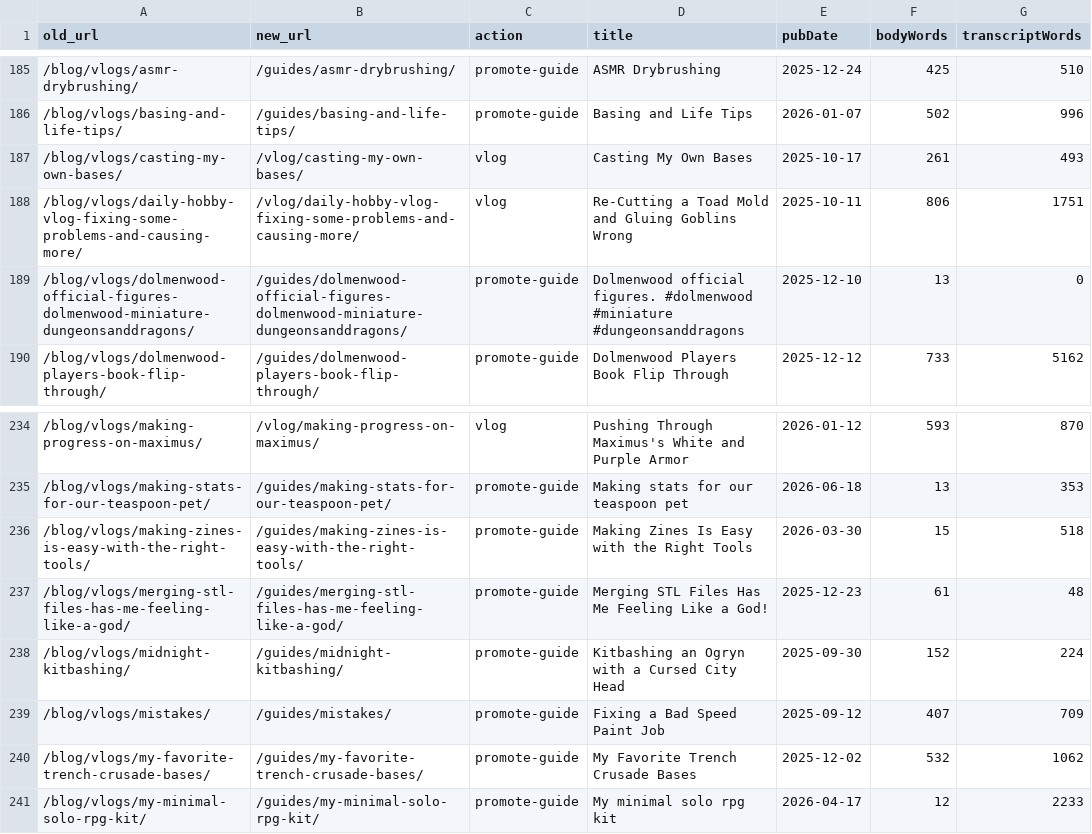
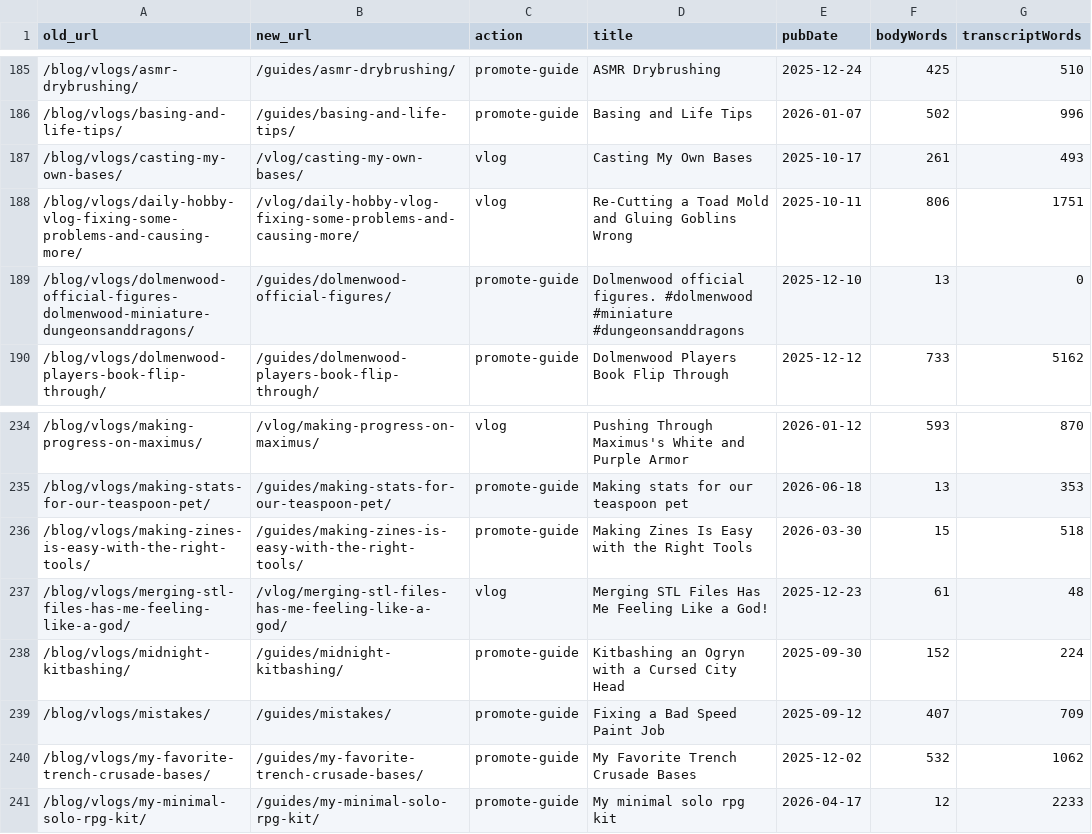
Before and after one commit to mattglbrt/hobbinomicon, a CSV file: roadmap/rebuild/url-map-posts.csv, drawn as a sheet; only a part is shown, gaps mark what is left out; the diff names each change by its address in the sheet, - before the commit and + after, or states it on an @@ line.

```diff
--- a/roadmap/rebuild/url-map-posts.csv
+++ b/roadmap/rebuild/url-map-posts.csv
-B189 (new_url): /guides/dolmenwood-official-figures-dolmenwood-miniature-dungeonsanddragons/
+B189 (new_url): /guides/dolmenwood-official-figures/
-B237 (new_url): /guides/merging-stl-files-has-me-feeling-like-a-god/
+B237 (new_url): /vlog/merging-stl-files-has-me-feeling-like-a-god/
-C237 (action): promote-guide
+C237 (action): vlog
```
Also changed, not shown: 6 other files.
